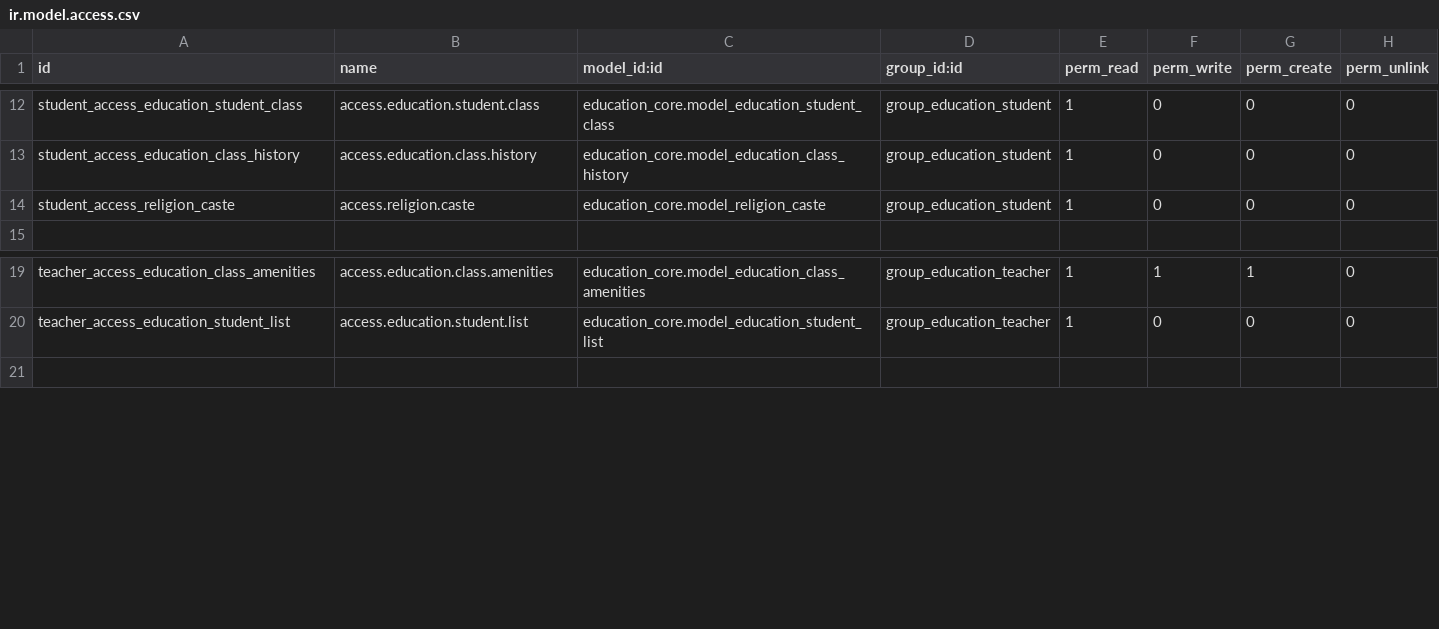
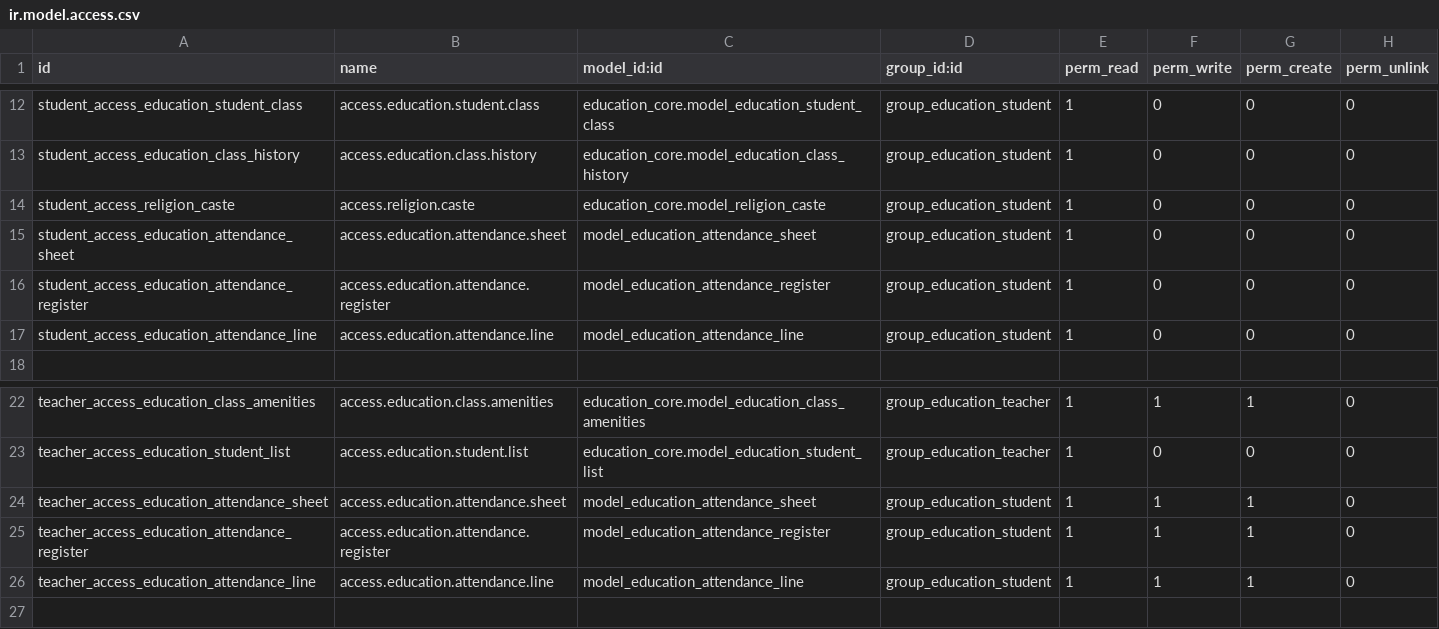
Before and after one commit to oberak/tup_edu_erp, a CSV file: security/ir.model.access.csv, drawn as a sheet; only a part is shown, gaps mark what is left out; the diff names each change by its address in the sheet, - before the commit and + after, or states it on an @@ line.

Commit message:
Add Attendance - #5
  - attendance sheet
  - attendnace register
  - attendance line

```diff
--- a/security/ir.model.access.csv
+++ b/security/ir.model.access.csv
+row 15: student_access_education_attendance_sheet | access.education.attendance.sheet | model_education_attendance_sheet | group_education_student | 1 | 0 | 0 | 0
+row 16: student_access_education_attendance_register | access.education.attendance.register | model_education_attendance_register | group_education_student | 1 | 0 | 0 | 0
+row 17: student_access_education_attendance_line | access.education.attendance.line | model_education_attendance_line | group_education_student | 1 | 0 | 0 | 0
+row 24: teacher_access_education_attendance_sheet | access.education.attendance.sheet | model_education_attendance_sheet | group_education_student | 1 | 1 | 1 | 0
+row 25: teacher_access_education_attendance_register | access.education.attendance.register | model_education_attendance_register | group_education_student | 1 | 1 | 1 | 0
+row 26: teacher_access_education_attendance_line | access.education.attendance.line | model_education_attendance_line | group_education_student | 1 | 1 | 1 | 0
```
Also changed, not shown: 10 other files.
